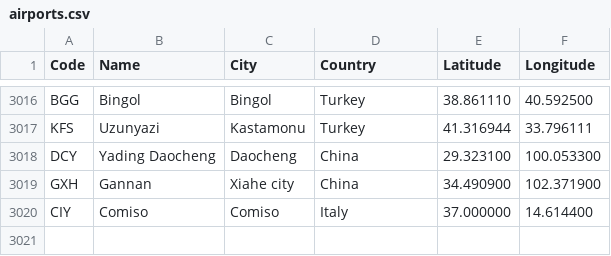
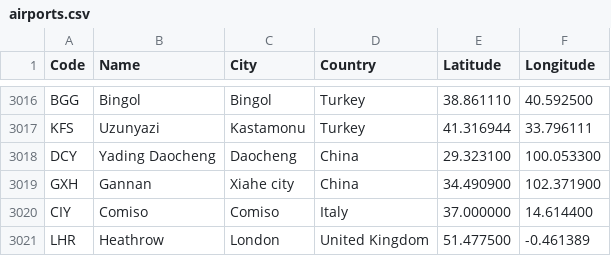
Before and after one commit to dimochii/aed_projeto_2, a CSV file: dataset/airports.csv, drawn as a sheet; only a part is shown, gaps mark what is left out; the diff names each change by its address in the sheet, - before the commit and + after, or states it on an @@ line.

```diff
--- a/dataset/airports.csv
+++ b/dataset/airports.csv
+row 3021: LHR | Heathrow | London | United Kingdom | 51.477500 | -0.461389
```
Also changed, not shown: 9 other files.
